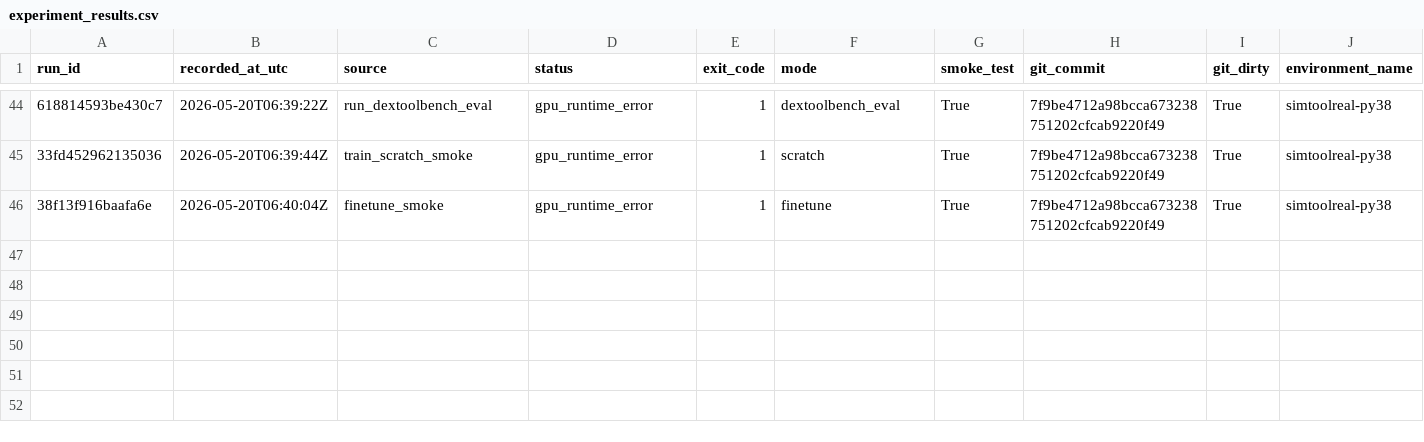
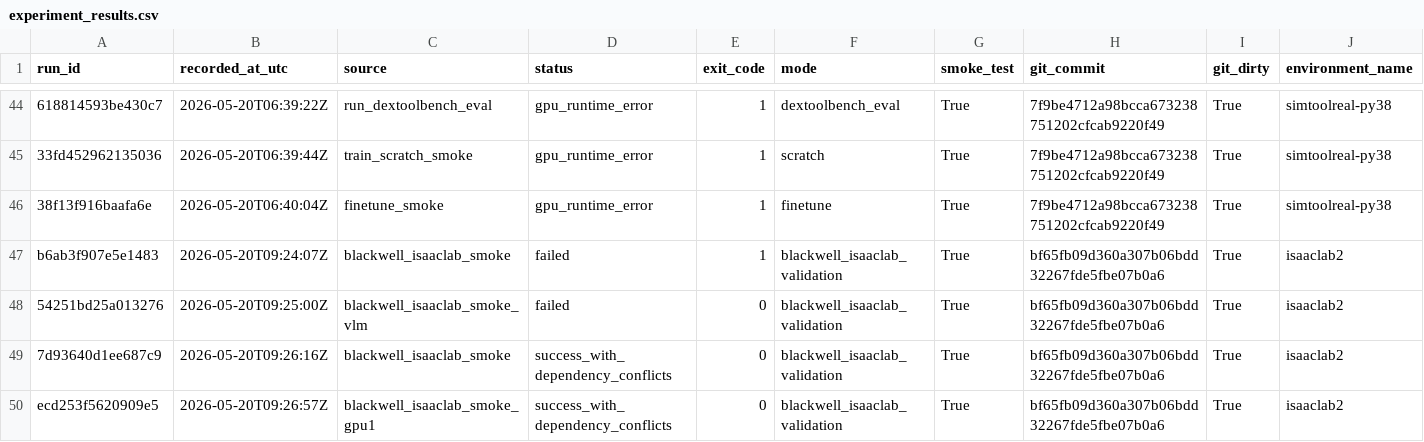
Before and after one commit to sabdulmajid/simtoolreal, a CSV file: reports/experiment_results.csv, drawn as a sheet; only a part is shown, gaps mark what is left out; rows hold the shown columns only; the diff names each change by its address in the sheet, - before the commit and + after, or states it on an @@ line.

```diff
--- a/reports/experiment_results.csv
+++ b/reports/experiment_results.csv
+row 47: b6ab3f907e5e1483 | 2026-05-20T09:24:07Z | blackwell_isaaclab_smoke | failed | 1 | blackwell_isaaclab_validation | True | bf65fb09d360a307b06bdd32267fde5fbe07b0a6 | True | isaaclab2
+row 48: 54251bd25a013276 | 2026-05-20T09:25:00Z | blackwell_isaaclab_smoke_vlm | failed | 0 | blackwell_isaaclab_validation | True | bf65fb09d360a307b06bdd32267fde5fbe07b0a6 | True | isaaclab2
+row 49: 7d93640d1ee687c9 | 2026-05-20T09:26:16Z | blackwell_isaaclab_smoke | success_with_dependency_conflicts | 0 | blackwell_isaaclab_validation | True | bf65fb09d360a307b06bdd32267fde5fbe07b0a6 | True | isaaclab2
+row 50: ecd253f5620909e5 | 2026-05-20T09:26:57Z | blackwell_isaaclab_smoke_gpu1 | success_with_dependency_conflicts | 0 | blackwell_isaaclab_validation | True | bf65fb09d360a307b06bdd32267fde5fbe07b0a6 | True | isaaclab2
```
Also changed, not shown: 20 other files.
